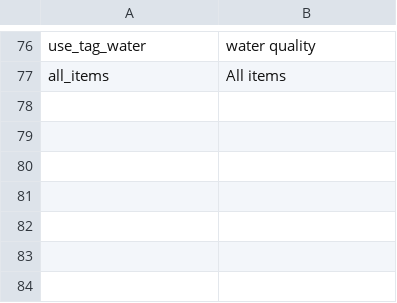
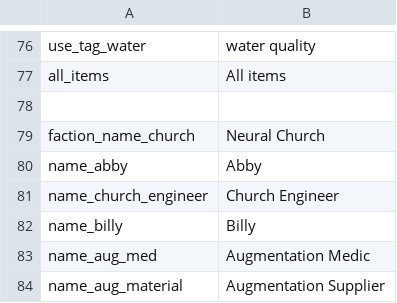
Before and after one commit to WhiteFeather127/ProbablyEnoughItems, a CSV file: Localization/en.csv, drawn as a sheet; only a part is shown, gaps mark what is left out; the diff names each change by its address in the sheet, - before the commit and + after, or states it on an @@ line.

```diff
--- a/Localization/en.csv
+++ b/Localization/en.csv
+row 78: (empty)
+row 79: faction_name_church | Neural Church
+row 80: name_abby | Abby
+row 81: name_church_engineer | Church Engineer
+row 82: name_billy | Billy
+row 83: name_aug_med | Augmentation Medic
+row 84: name_aug_material | Augmentation Supplier
```
Also changed, not shown: Data/clients.csv, Localization/ru.csv, 3 other files.
